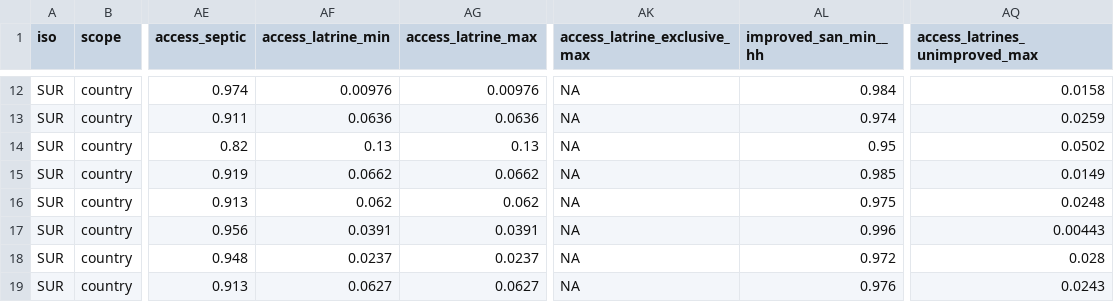
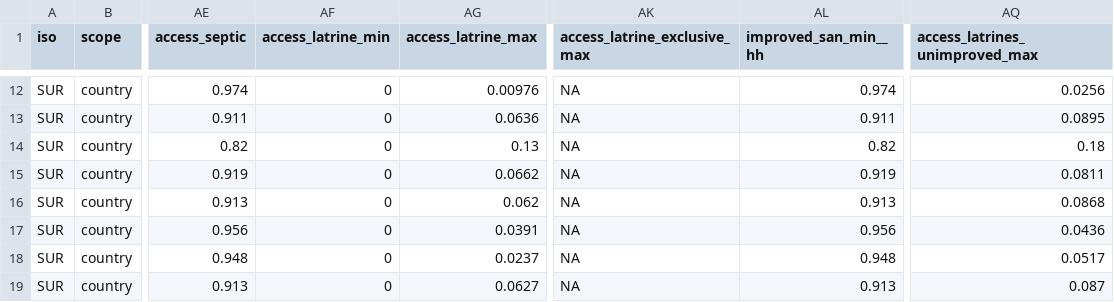
Before and after one commit to olas-lac/olas-hh-2020, a CSV file: output_data/country_files/SUR_2017.csv, drawn as a sheet; only a part is shown, gaps mark what is left out; the diff covers the shown part only; the diff names each change by its address in the sheet, - before the commit and + after, or states it on an @@ line.

```diff
--- a/output_data/country_files/SUR_2017.csv
+++ b/output_data/country_files/SUR_2017.csv
-AF12 (access_latrine_min): 0.00976
+AF12 (access_latrine_min): 0
-AL12 (improved_san_min__hh): 0.984
+AL12 (improved_san_min__hh): 0.974
-AQ12 (access_latrines_unimproved_max): 0.0158
+AQ12 (access_latrines_unimproved_max): 0.0256
-AF13 (access_latrine_min): 0.0636
+AF13 (access_latrine_min): 0
-AL13 (improved_san_min__hh): 0.974
+AL13 (improved_san_min__hh): 0.911
-AQ13 (access_latrines_unimproved_max): 0.0259
+AQ13 (access_latrines_unimproved_max): 0.0895
-AF14 (access_latrine_min): 0.13
+AF14 (access_latrine_min): 0
-AL14 (improved_san_min__hh): 0.95
+AL14 (improved_san_min__hh): 0.82
-AQ14 (access_latrines_unimproved_max): 0.0502
+AQ14 (access_latrines_unimproved_max): 0.18
-AF15 (access_latrine_min): 0.0662
+AF15 (access_latrine_min): 0
-AL15 (improved_san_min__hh): 0.985
+AL15 (improved_san_min__hh): 0.919
-AQ15 (access_latrines_unimproved_max): 0.0149
+AQ15 (access_latrines_unimproved_max): 0.0811
-AF16 (access_latrine_min): 0.062
+AF16 (access_latrine_min): 0
-AL16 (improved_san_min__hh): 0.975
+AL16 (improved_san_min__hh): 0.913
-AQ16 (access_latrines_unimproved_max): 0.0248
+AQ16 (access_latrines_unimproved_max): 0.0868
-AF17 (access_latrine_min): 0.0391
+AF17 (access_latrine_min): 0
-AL17 (improved_san_min__hh): 0.996
+AL17 (improved_san_min__hh): 0.956
-AQ17 (access_latrines_unimproved_max): 0.00443
+AQ17 (access_latrines_unimproved_max): 0.0436
-AF18 (access_latrine_min): 0.0237
+AF18 (access_latrine_min): 0
-AL18 (improved_san_min__hh): 0.972
+AL18 (improved_san_min__hh): 0.948
-AQ18 (access_latrines_unimproved_max): 0.028
+AQ18 (access_latrines_unimproved_max): 0.0517
-AF19 (access_latrine_min): 0.0627
+AF19 (access_latrine_min): 0
-AL19 (improved_san_min__hh): 0.976
+AL19 (improved_san_min__hh): 0.913
-AQ19 (access_latrines_unimproved_max): 0.0243
+AQ19 (access_latrines_unimproved_max): 0.087
```
Also changed, not shown: 30 edited cells elsewhere in this file, output_data/country_files/ECU_2017.csv, output_data/country_files/ECU_2020.csv, 10 other files.
